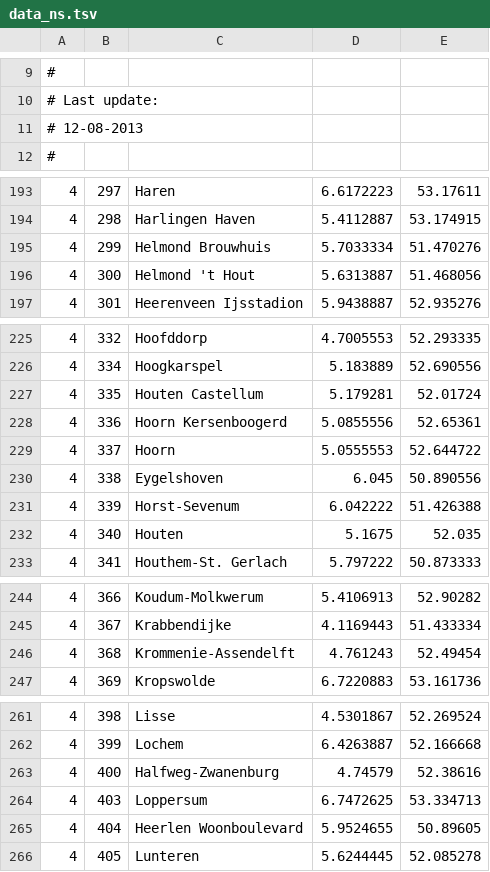
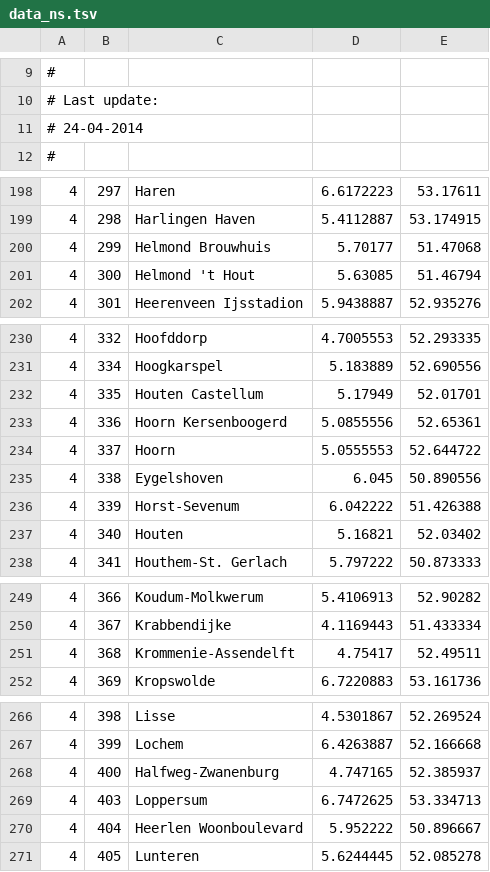
Before and after one commit to wandcode/ovc-tools, a TSV file: stations/data_ns.tsv, drawn as a sheet; only a part is shown, gaps mark what is left out; addresses are those after the commit; the diff covers the shown part only; the diff names each change by its address in the sheet, - before the commit and + after, or states it on an @@ line.

```diff
--- a/stations/data_ns.tsv
+++ b/stations/data_ns.tsv
-A11: # 12-08-2013
+A11: # 24-04-2014
-D200: 5.7033334
+D200: 5.70177
-E200: 51.470276
+E200: 51.47068
-D201: 5.6313887
+D201: 5.63085
-E201: 51.468056
+E201: 51.46794
-D232: 5.179281
+D232: 5.17949
-E232: 52.01724
+E232: 52.01701
-D237: 5.1675
+D237: 5.16821
-E237: 52.035
+E237: 52.03402
-D251: 4.761243
+D251: 4.75417
-E251: 52.49454
+E251: 52.49511
-D268: 4.74579
+D268: 4.747165
-E268: 52.38616
+E268: 52.385937
-D270: 5.9524655
+D270: 5.952222
-E270: 50.89605
+E270: 50.896667
```
Also changed, not shown: 6 added rows, 5 removed rows and 17 edited cells elsewhere in this file, stations/machines_stations.tsv.
